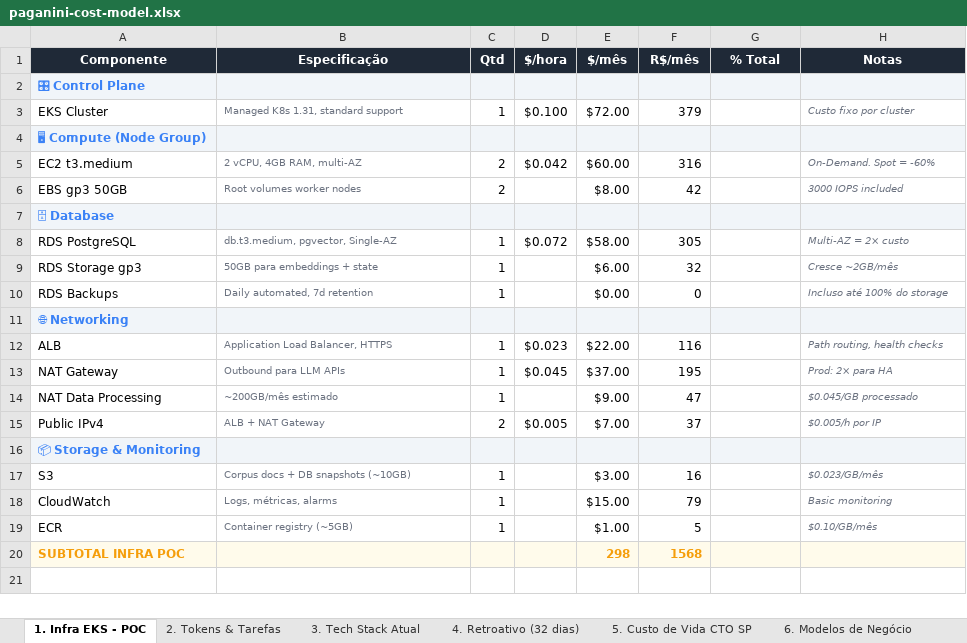
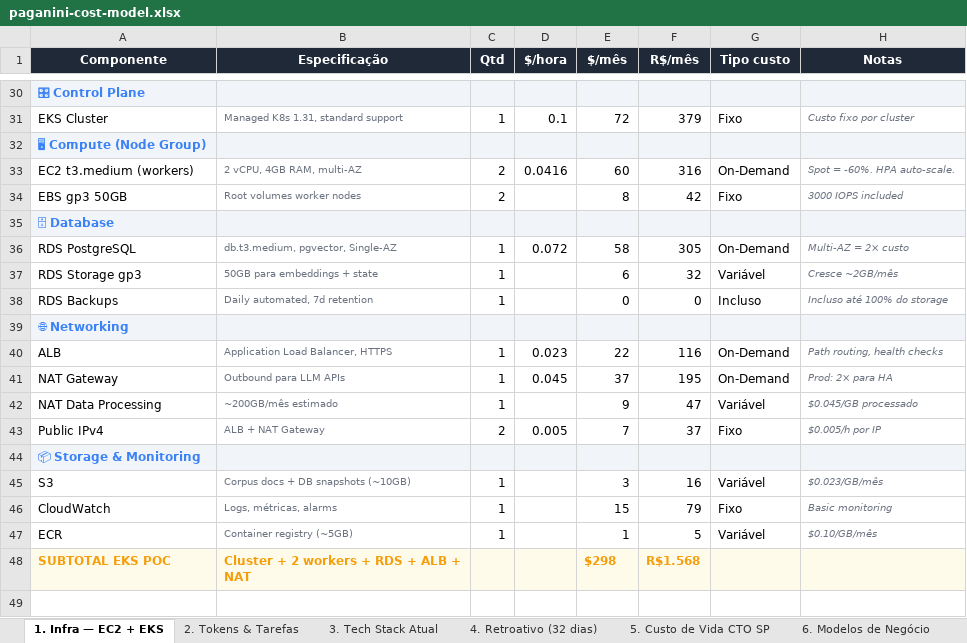
Before and after one commit to juboyy/paganini-aios, an Excel workbook: packages/dashboard-v2/public/paganini-cost-model.xlsx, sheet 1. Infra — EC2 + EKS, drawn as a sheet; only a part is shown, gaps mark what is left out; values as stored, in another font and other column widths than the file's, no borders; removed rows and columns are numbered as before the commit, all else as after; the diff covers the shown part only; the diff names each change by its address in the sheet, - before the commit and + after, or states it on an @@ line.

Commit message:
feat: unified infra sheet — EC2 standalone (atual + otimizada + RI) vs EKS (POC + prod) with comparison

```diff
--- a/packages/dashboard-v2/public/paganini-cost-model.xlsx (sheet 1. Infra — EC2 + EKS)
+++ b/packages/dashboard-v2/public/paganini-cost-model.xlsx (sheet 1. Infra — EC2 + EKS)
-sheet tab: 1. Infra EKS - POC
+sheet tab: 1. Infra — EC2 + EKS
-G1: % Total
+G1: Tipo custo
-D31 ($/hora): $0.100
+D31 ($/hora): 0.1
-E31 ($/mês): $72.00
+E31 ($/mês): 72
-G31 (Tipo custo): (empty)
+G31 (Tipo custo): Fixo
-row 5: EC2 t3.medium | 2 vCPU, 4GB RAM, multi-AZ | 2 | $0.042 | $60.00 | 316 |  | On-Demand. Spot = -60%
+row 33: EC2 t3.medium (workers) | 2 vCPU, 4GB RAM, multi-AZ | 2 | 0.0416 | 60 | 316 | On-Demand | Spot = -60%. HPA auto-scale.
-E34 ($/mês): $8.00
+E34 ($/mês): 8
-G34 (Tipo custo): (empty)
+G34 (Tipo custo): Fixo
-D36 ($/hora): $0.072
+D36 ($/hora): 0.072
-E36 ($/mês): $58.00
+E36 ($/mês): 58
-G36 (Tipo custo): (empty)
+G36 (Tipo custo): On-Demand
-E37 ($/mês): $6.00
+E37 ($/mês): 6
-G37 (Tipo custo): (empty)
+G37 (Tipo custo): Variável
-E38 ($/mês): $0.00
+E38 ($/mês): 0
-G38 (Tipo custo): (empty)
+G38 (Tipo custo): Incluso
-D40 ($/hora): $0.023
+D40 ($/hora): 0.023
-E40 ($/mês): $22.00
+E40 ($/mês): 22
-G40:G41 (Tipo custo): (empty)
+G40:G41 (Tipo custo): On-Demand
-D41 ($/hora): $0.045
+D41 ($/hora): 0.045
-E41 ($/mês): $37.00
+E41 ($/mês): 37
-E42 ($/mês): $9.00
+E42 ($/mês): 9
-G42 (Tipo custo): (empty)
+G42 (Tipo custo): Variável
-D43 ($/hora): $0.005
+D43 ($/hora): 0.005
-E43 ($/mês): $7.00
+E43 ($/mês): 7
-G43 (Tipo custo): (empty)
+G43 (Tipo custo): Fixo
-E45 ($/mês): $3.00
+E45 ($/mês): 3
-G45 (Tipo custo): (empty)
+G45 (Tipo custo): Variável
-E46 ($/mês): $15.00
+E46 ($/mês): 15
-G46 (Tipo custo): (empty)
+G46 (Tipo custo): Fixo
-E47 ($/mês): $1.00
+E47 ($/mês): 1
-G47 (Tipo custo): (empty)
+G47 (Tipo custo): Variável
-row 20: SUBTOTAL INFRA POC |  |  |  | 298 | 1568
+row 48: SUBTOTAL EKS POC | Cluster + 2 workers + RDS + ALB + NAT |  |  | $298 | R$1.568
```
Also changed, not shown: 45 added rows, 28 edited cells and cell formats elsewhere in this sheet.
